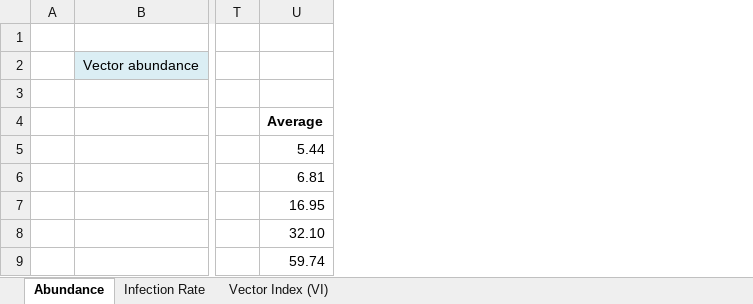
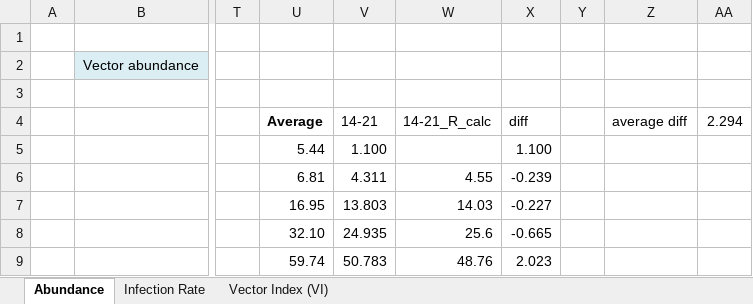
Before and after one commit to rtobiaskoch/wnv-ss-wkly_report, an Excel workbook: Historical averages through 2021.xlsx, sheet Abundance, drawn as a sheet; only a part is shown, gaps mark what is left out; values as stored, in another font and other column widths than the file's, no borders; conditional formats not drawn; the diff covers the shown part only; the diff names each change by its address in the sheet, - before the commit and + after, or states it on an @@ line.

```diff
--- a/Historical averages through 2021.xlsx (sheet Abundance)
+++ b/Historical averages through 2021.xlsx (sheet Abundance)
+column V, rows 4-9: 14-21 | 1.100 | 4.311 | 13.803 | 24.935 | 50.783
+column W, rows 4-9: 14-21_R_calc |  | 4.55 | 14.03 | 25.6 | 48.76
+column X, rows 4-9: diff | 1.100 | -0.239 | -0.227 | -0.665 | 2.023
+column Y, empty
+column Z, row 4: average diff
+column AA, row 4: 2.294
```
Also changed, not shown: cell formats elsewhere in this sheet, sheet Infection Rate, sheet Vector Index (VI), 16 other files.
